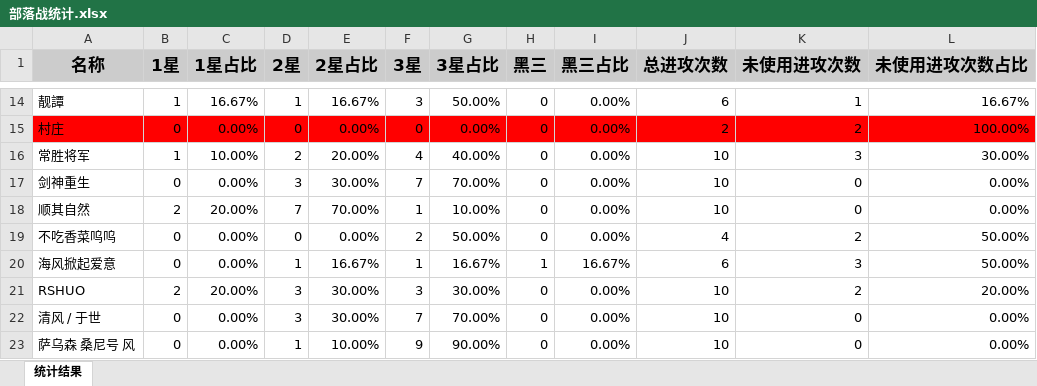
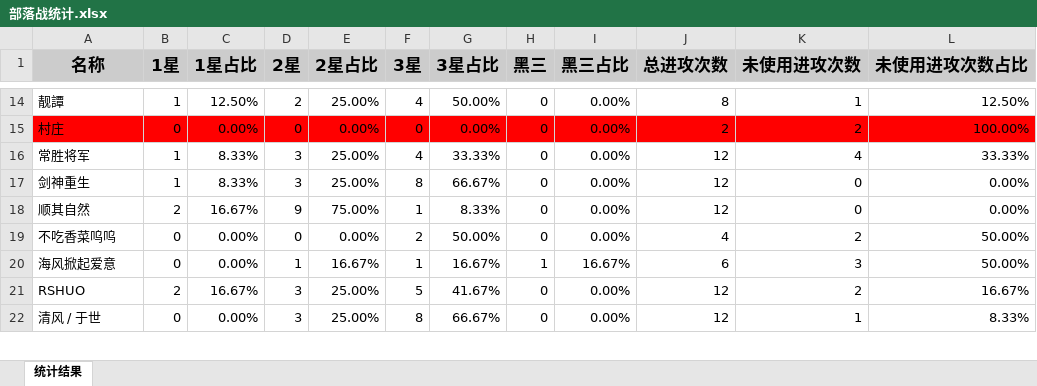
Before and after one commit to yueshangling/ClanWarStatistics, an Excel workbook: 部落战统计.xlsx, sheet 统计结果, drawn as a sheet; only a part is shown, gaps mark what is left out; values as stored, in another font and other column widths than the file's, no borders; removed rows and columns are numbered as before the commit, all else as after; the diff covers the shown part only; the diff names each change by its address in the sheet, - before the commit and + after, or states it on an @@ line.

```diff
--- a/部落战统计.xlsx (sheet 统计结果)
+++ b/部落战统计.xlsx (sheet 统计结果)
-C14 (1星占比): 16.67%
+C14 (1星占比): 12.50%
-D14 (2星): 1
+D14 (2星): 2
-E14 (2星占比): 16.67%
+E14 (2星占比): 25.00%
-F14 (3星): 3
+F14 (3星): 4
-J14 (总进攻次数): 6
+J14 (总进攻次数): 8
-L14 (未使用进攻次数占比): 16.67%
+L14 (未使用进攻次数占比): 12.50%
-C16 (1星占比): 10.00%
+C16 (1星占比): 8.33%
-D16 (2星): 2
+D16 (2星): 3
-E16 (2星占比): 20.00%
+E16 (2星占比): 25.00%
-G16 (3星占比): 40.00%
+G16 (3星占比): 33.33%
-J16:J18 (总进攻次数): 10
+J16:J18 (总进攻次数): 12
-K16 (未使用进攻次数): 3
+K16 (未使用进攻次数): 4
-L16 (未使用进攻次数占比): 30.00%
+L16 (未使用进攻次数占比): 33.33%
-B17 (1星): 0
+B17 (1星): 1
-C17 (1星占比): 0.00%
+C17 (1星占比): 8.33%
-E17 (2星占比): 30.00%
+E17 (2星占比): 25.00%
-F17 (3星): 7
+F17 (3星): 8
-G17 (3星占比): 70.00%
+G17 (3星占比): 66.67%
-C18 (1星占比): 20.00%
+C18 (1星占比): 16.67%
-D18 (2星): 7
+D18 (2星): 9
-E18 (2星占比): 70.00%
+E18 (2星占比): 75.00%
-G18 (3星占比): 10.00%
+G18 (3星占比): 8.33%
-C21 (1星占比): 20.00%
+C21 (1星占比): 16.67%
-E21:E22 (2星占比): 30.00%
+E21:E22 (2星占比): 25.00%
-F21 (3星): 3
+F21 (3星): 5
-G21 (3星占比): 30.00%
+G21 (3星占比): 41.67%
-J21:J22 (总进攻次数): 10
+J21:J22 (总进攻次数): 12
-L21 (未使用进攻次数占比): 20.00%
+L21 (未使用进攻次数占比): 16.67%
-F22 (3星): 7
+F22 (3星): 8
-G22 (3星占比): 70.00%
+G22 (3星占比): 66.67%
-K22 (未使用进攻次数): 0
+K22 (未使用进攻次数): 1
-L22 (未使用进攻次数占比): 0.00%
+L22 (未使用进攻次数占比): 8.33%
-row 23: 萨乌森 桑尼号 风 | 0 | 0.00% | 1 | 10.00% | 9 | 90.00% | 0 | 0.00% | 10 | 0 | 0.00%
```
Also changed, not shown: 6 added rows, 3 removed rows and 91 edited cells elsewhere in this sheet, 13 other files.
